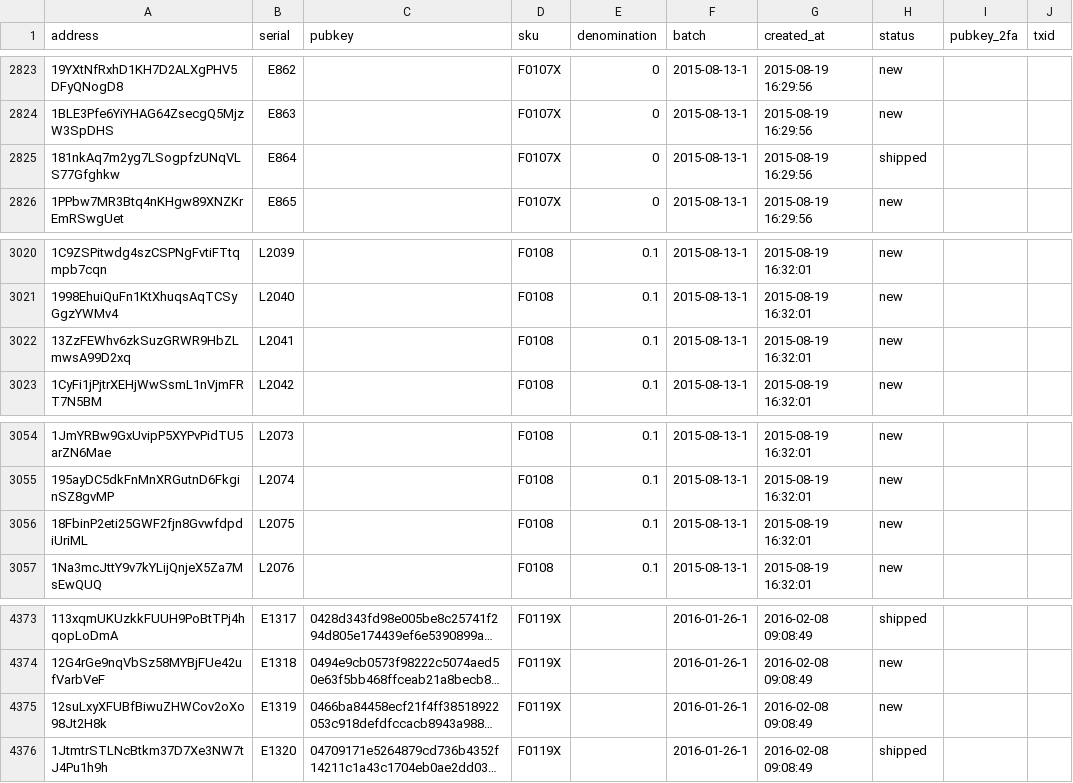
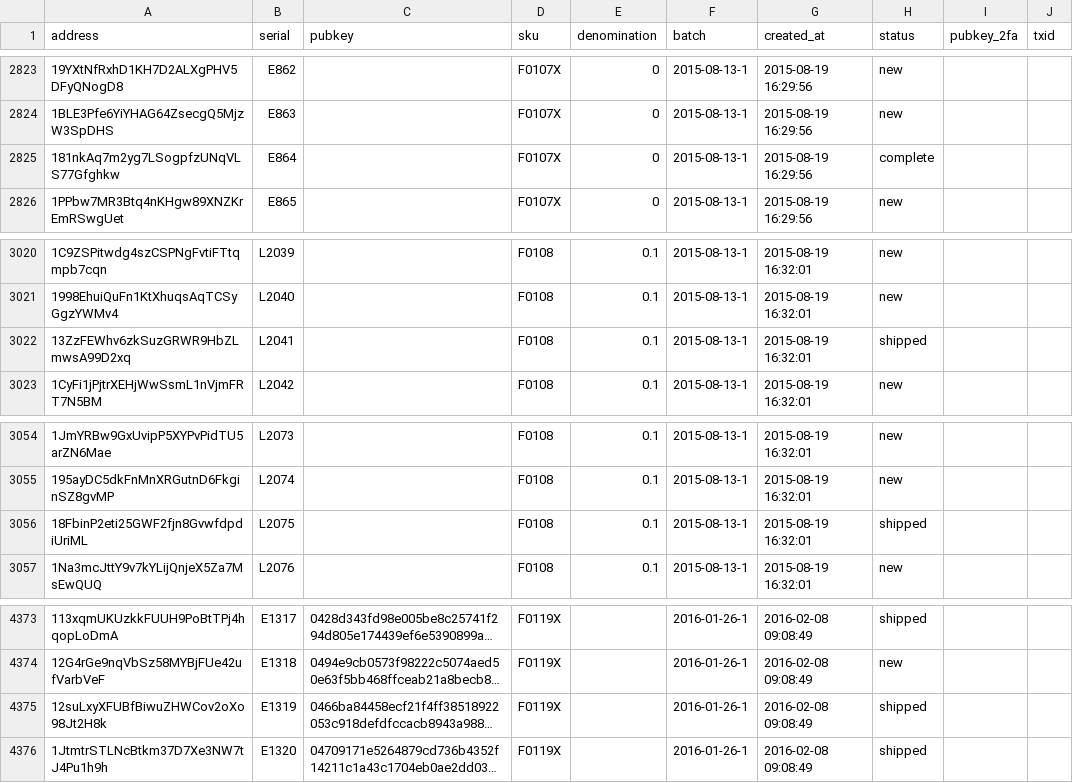
Before and after one commit to prasos/denarium-database, a TSV file: coin.tsv, drawn as a sheet; only a part is shown, gaps mark what is left out; long unchanged cells end in …; the diff covers the shown part only; the diff names each change by its address in the sheet, - before the commit and + after, or states it on an @@ line.

Commit message:
Daily coin status update

```diff
--- a/coin.tsv
+++ b/coin.tsv
-H2825 (status): shipped
+H2825 (status): complete
-H3022 (status): new
+H3022 (status): shipped
-H3056 (status): new
+H3056 (status): shipped
-H4375 (status): new
+H4375 (status): shipped
```
Also changed, not shown: 7 edited cells elsewhere in this file, 1 other file.
